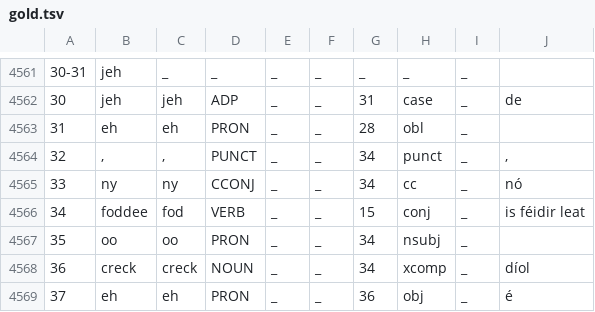
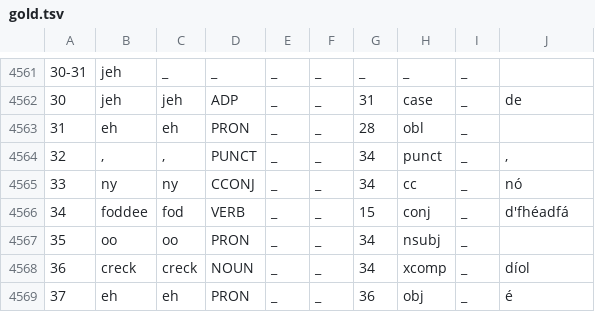
Before and after one commit to kscanne/gaelg, a TSV file: ud/gold/gold.tsv, drawn as a sheet; only a part is shown, gaps mark what is left out; the diff covers the shown part only.

```diff
--- a/ud/gold/gold.tsv
+++ b/ud/gold/gold.tsv
@@ -4762,3 +4762,3 @@
 33	ny	ny	CCONJ	_	_	34	cc	_	nó
-34	foddee	fod	VERB	_	_	15	conj	_	is féidir leat
+34	foddee	fod	VERB	_	_	15	conj	_	d'fhéadfá
 35	oo	oo	PRON	_	_	34	nsubj	_	
```
Also changed, not shown: 1 added row, 1 removed row and 39 edited cells elsewhere in this file, 2 other files.
